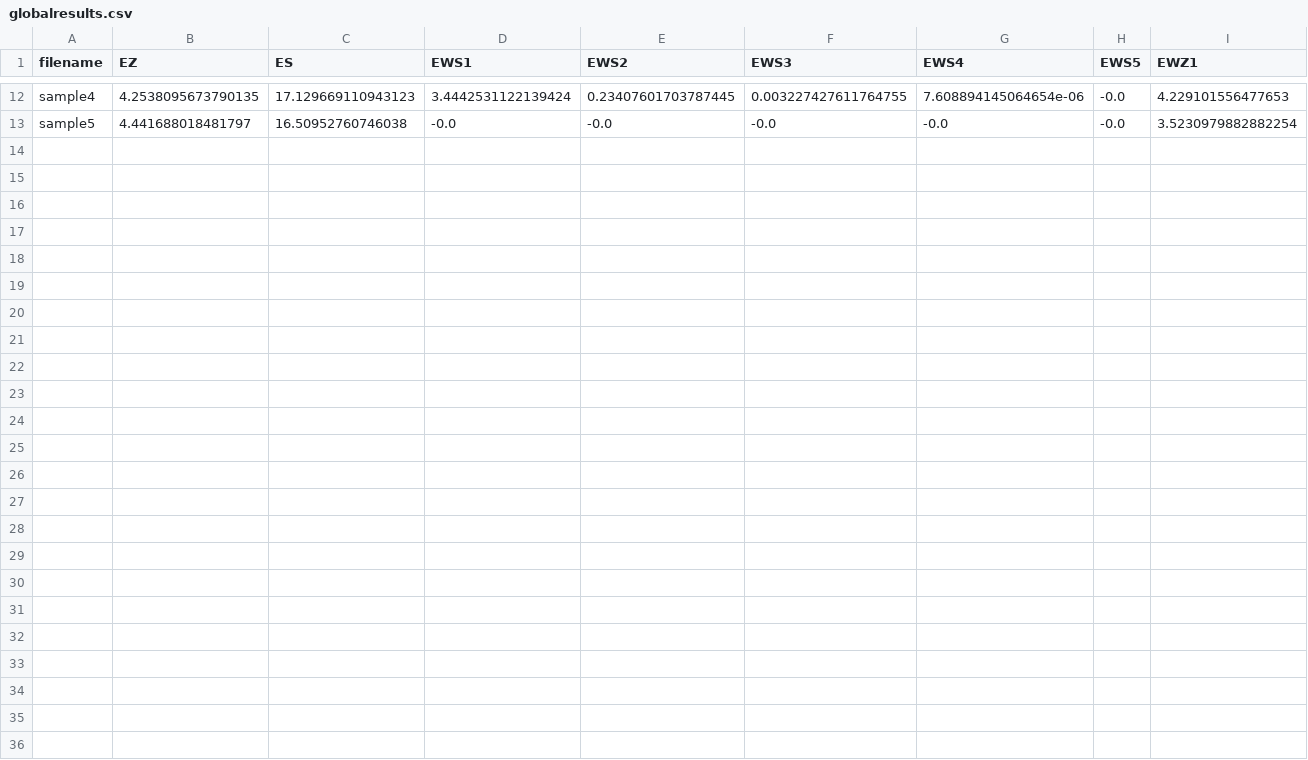
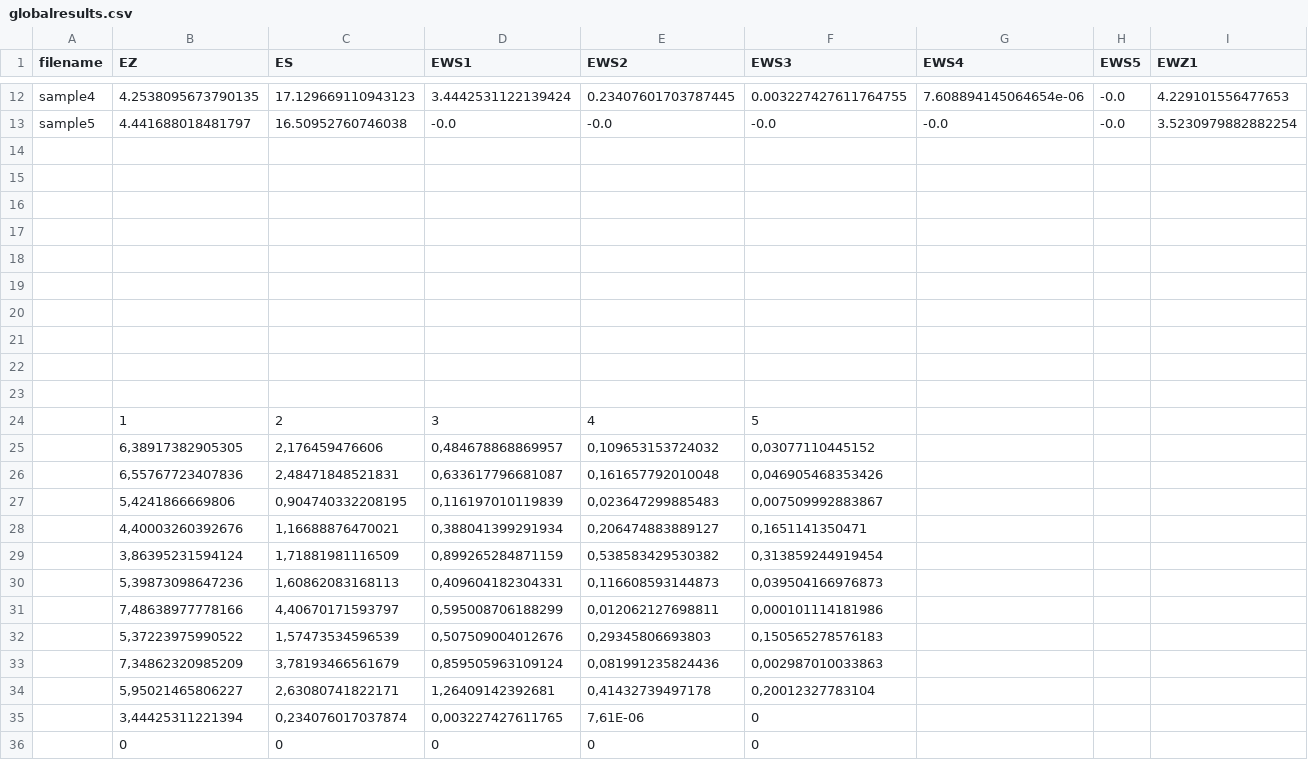
Before and after one commit to mlynarzsrem/TI, a CSV file: LAB3/Entropy/results/globalresults.csv, drawn as a sheet; only a part is shown, gaps mark what is left out; rows hold the shown columns only; the diff names each change by its address in the sheet, - before the commit and + after, or states it on an @@ line.

```diff
--- a/LAB3/Entropy/results/globalresults.csv
+++ b/LAB3/Entropy/results/globalresults.csv
+row 14: (empty)
+row 15: (empty)
+row 16: (empty)
+row 17: (empty)
+row 18: (empty)
+row 19: (empty)
+row 20: (empty)
+row 21: (empty)
+row 22: (empty)
+row 23: (empty)
+row 24:  | 1 | 2 | 3 | 4 | 5
+row 25:  | 6,38917382905305 | 2,176459476606 | 0,484678868869957 | 0,109653153724032 | 0,03077110445152
+row 26:  | 6,55767723407836 | 2,48471848521831 | 0,633617796681087 | 0,161657792010048 | 0,046905468353426
+row 27:  | 5,4241866669806 | 0,904740332208195 | 0,116197010119839 | 0,023647299885483 | 0,007509992883867
+row 28:  | 4,40003260392676 | 1,16688876470021 | 0,388041399291934 | 0,206474883889127 | 0,1651141350471
+row 29:  | 3,86395231594124 | 1,71881981116509 | 0,899265284871159 | 0,538583429530382 | 0,313859244919454
+row 30:  | 5,39873098647236 | 1,60862083168113 | 0,409604182304331 | 0,116608593144873 | 0,039504166976873
+row 31:  | 7,48638977778166 | 4,40670171593797 | 0,595008706188299 | 0,012062127698811 | 0,000101114181986
+row 32:  | 5,37223975990522 | 1,57473534596539 | 0,507509004012676 | 0,29345806693803 | 0,150565278576183
+row 33:  | 7,34862320985209 | 3,78193466561679 | 0,859505963109124 | 0,081991235824436 | 0,002987010033863
+row 34:  | 5,95021465806227 | 2,63080741822171 | 1,26409142392681 | 0,41432739497178 | 0,20012327783104
+row 35:  | 3,44425311221394 | 0,234076017037874 | 0,003227427611765 | 7,61E-06 | 0
+row 36:  | 0 | 0 | 0 | 0 | 0
```
Also changed, not shown: 2 other files.
